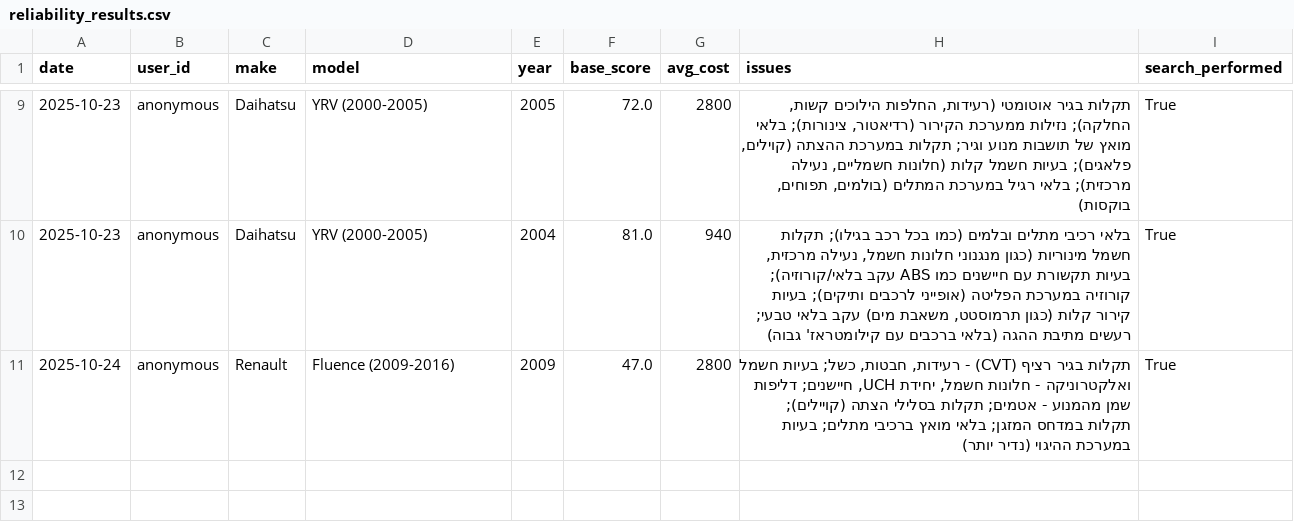
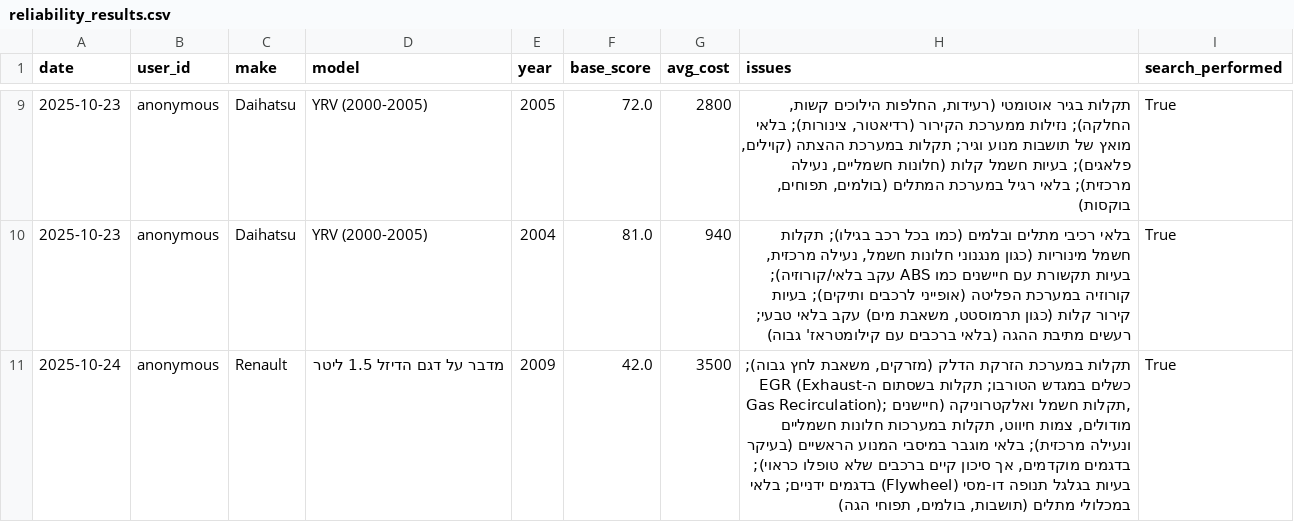
Before and after one commit to giladscore494/reliabilityAIModels, a CSV file: reliability_results.csv, drawn as a sheet; only a part is shown, gaps mark what is left out.

Commit message:
update reliability results

```diff
--- a/reliability_results.csv
+++ b/reliability_results.csv
@@ -10,2 +10,2 @@ date,user_id,make,model,year,base_score,avg_cost,issues,search_performed
 2025-10-23,anonymous,Daihatsu,YRV (2000-2005),2004,81.0,940,"בלאי רכיבי מתלים ובלמים (כמו בכל רכב בגילו); תקלות חשמל מינוריות (כגון מנגנוני חלונות חשמל, נעילה מרכזית, בעיות תקשורת עם חיישנים כמו ABS עקב בלאי/קורוזיה); קורוזיה במערכת הפליטה (אופייני לרכבים ותיקים); בעיות קירור קלות (כגון תרמוסטט, משאבת מים) עקב בלאי טבעי; רעשים מתיבת ההגה (בלאי ברכבים עם קילומטראז' גבוה)",True
-2025-10-24,anonymous,Renault,Fluence (2009-2016),2009,47.0,2800,"תקלות בגיר רציף (CVT) - רעידות, חבטות, כשל; בעיות חשמל ואלקטרוניקה - חלונות חשמל, יחידת UCH, חיישנים; דליפות שמן מהמנוע - אטמים; תקלות בסלילי הצתה (קויילים); תקלות במדחס המזגן; בלאי מואץ ברכיבי מתלים; בעיות במערכת ההיגוי (נדיר יותר)",True
+2025-10-24,anonymous,Renault,מדבר על דגם הדיזל 1.5 ליטר,2009,42.0,3500,"תקלות במערכת הזרקת הדלק (מזרקים, משאבת לחץ גבוה); כשלים במגדש הטורבו; תקלות בשסתום ה-EGR (Exhaust Gas Recirculation); תקלות חשמל ואלקטרוניקה (חיישנים, מודולים, צמות חיווט, תקלות במערכות חלונות חשמליים ונעילה מרכזית); בלאי מוגבר במיסבי המנוע הראשיים (בעיקר בדגמים מוקדמים, אך סיכון קיים ברכבים שלא טופלו כראוי); בעיות בגלגל תנופה דו-מסי (Flywheel) בדגמים ידניים; בלאי במכלולי מתלים (תושבות, בולמים, תפוחי הגה)",True
```
